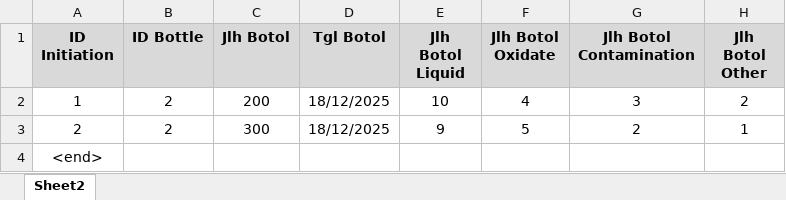
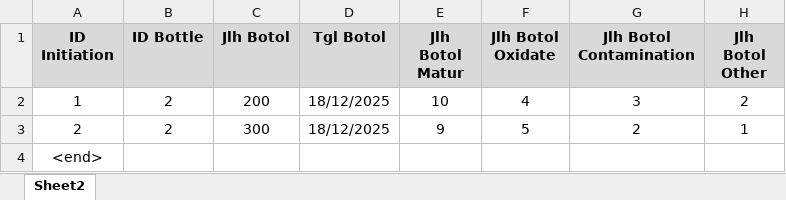
Before and after one commit to aldhi88/Portfolio-PalmTC, an Excel workbook: storage/app/public/form_import/form_import_matur.xlsx, sheet Sheet2, drawn as a sheet; values as stored, in another font and other column widths than the file's, no borders; the diff names each change by its address in the sheet, - before the commit and + after, or states it on an @@ line.

```diff
--- a/storage/app/public/form_import/form_import_matur.xlsx (sheet Sheet2)
+++ b/storage/app/public/form_import/form_import_matur.xlsx (sheet Sheet2)
-E1: Jlh Botol Liquid
+E1: Jlh Botol Matur
```
Also changed, not shown: storage/app/public/form_import/form_import_germin.xlsx, 5 other files.
